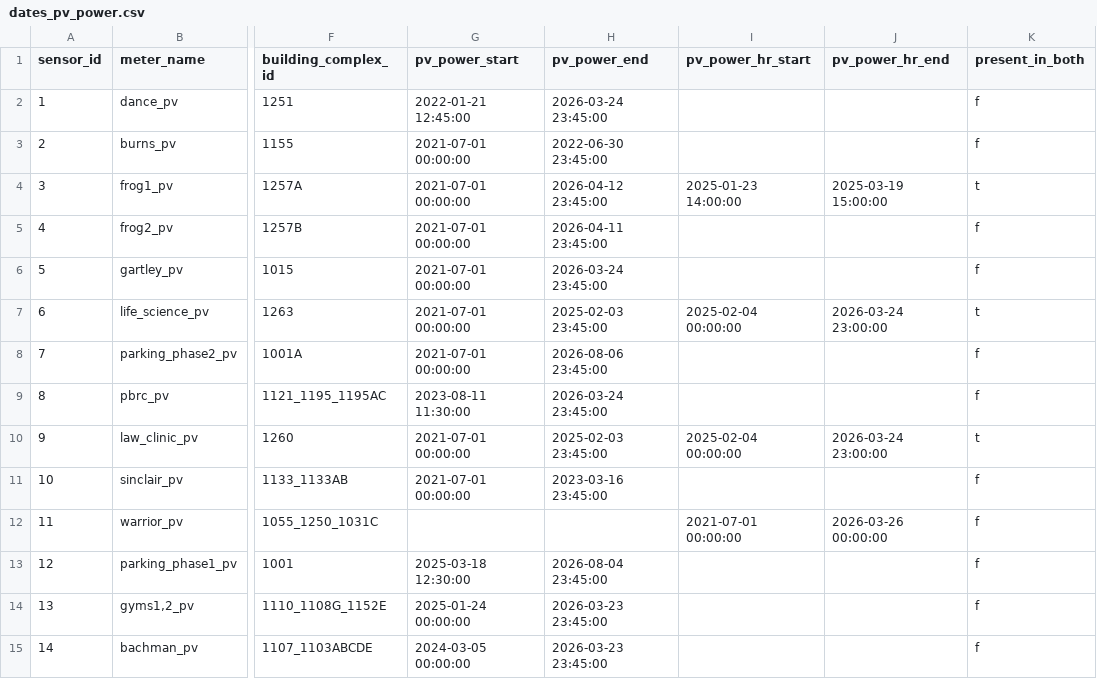
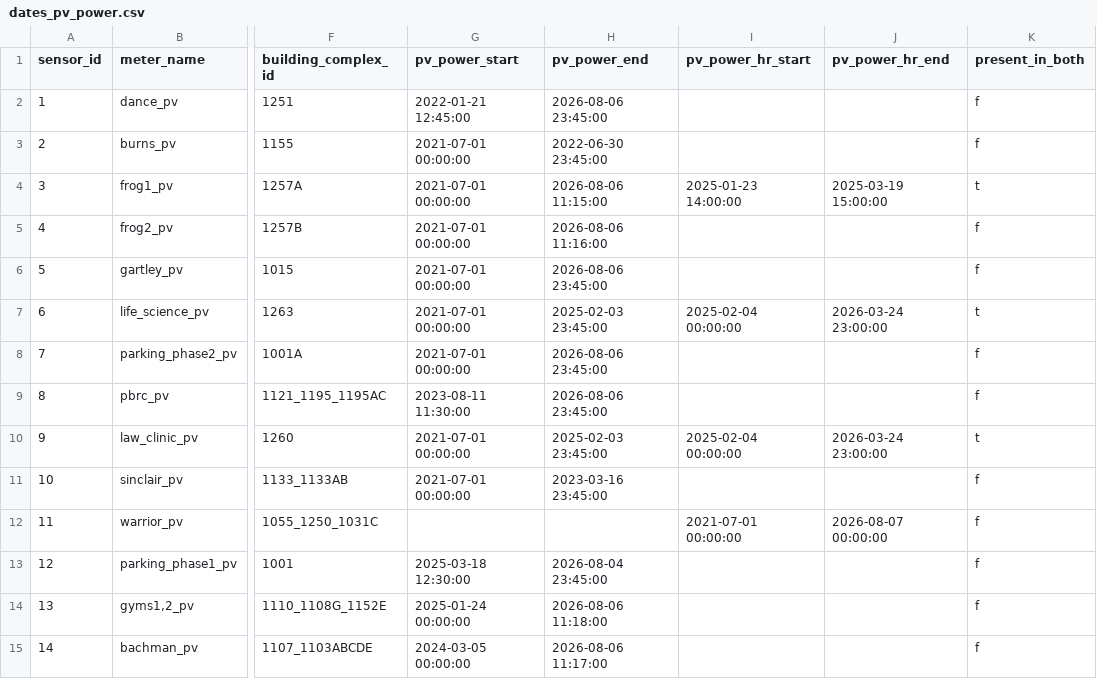
Before and after one commit to uhm-campus-energy/pv, a CSV file: extracts/dates_pv_power.csv, drawn as a sheet; only a part is shown, gaps mark what is left out; the diff names each change by its address in the sheet, - before the commit and + after, or states it on an @@ line.

```diff
--- a/extracts/dates_pv_power.csv
+++ b/extracts/dates_pv_power.csv
-H2 (pv_power_end): 2026-03-24 23:45:00
+H2 (pv_power_end): 2026-08-06 23:45:00
-H4 (pv_power_end): 2026-04-12 23:45:00
+H4 (pv_power_end): 2026-08-06 11:15:00
-H5 (pv_power_end): 2026-04-11 23:45:00
+H5 (pv_power_end): 2026-08-06 11:16:00
-H6 (pv_power_end): 2026-03-24 23:45:00
+H6 (pv_power_end): 2026-08-06 23:45:00
-H9 (pv_power_end): 2026-03-24 23:45:00
+H9 (pv_power_end): 2026-08-06 23:45:00
-J12 (pv_power_hr_end): 2026-03-26 00:00:00
+J12 (pv_power_hr_end): 2026-08-07 00:00:00
-H14 (pv_power_end): 2026-03-23 23:45:00
+H14 (pv_power_end): 2026-08-06 11:18:00
-H15 (pv_power_end): 2026-03-23 23:45:00
+H15 (pv_power_end): 2026-08-06 11:17:00
```
Also changed, not shown: 6 other files.
